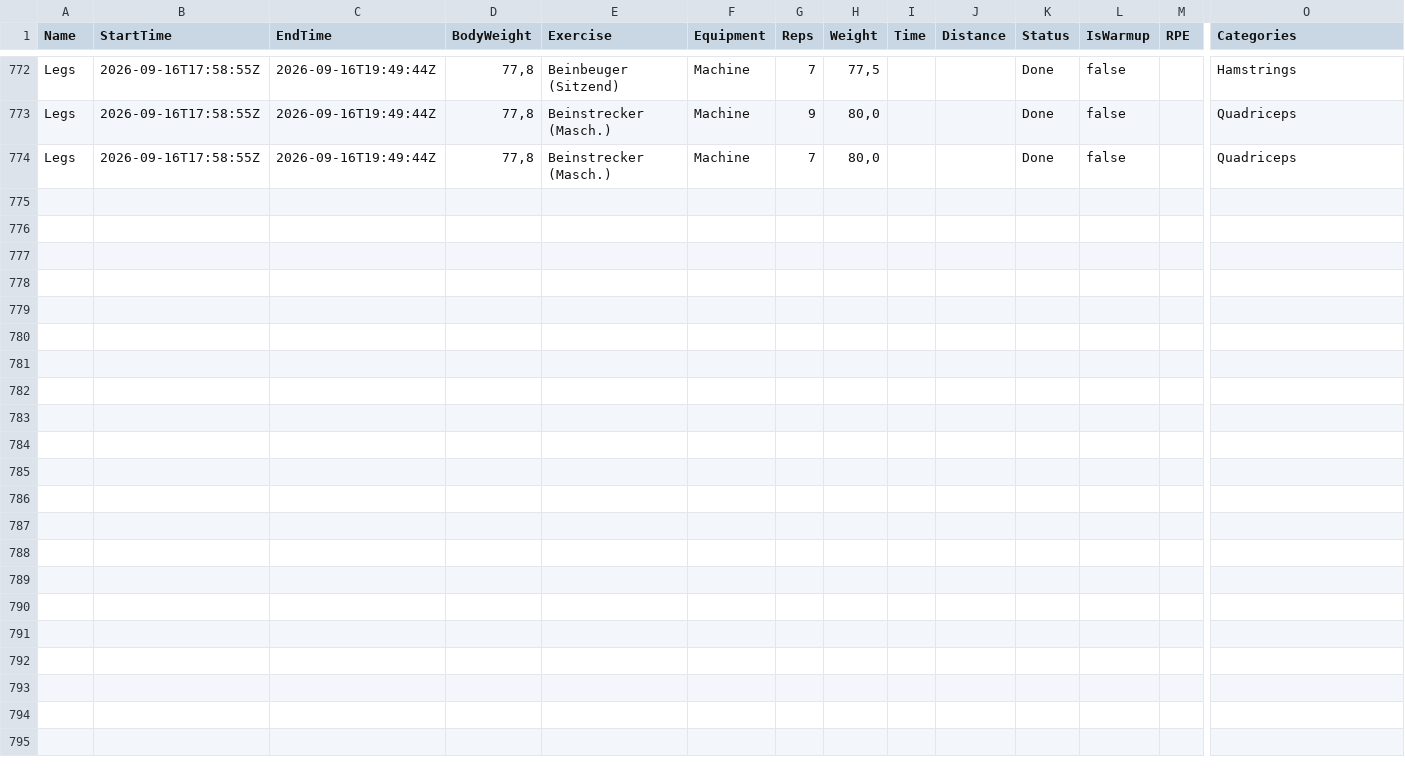
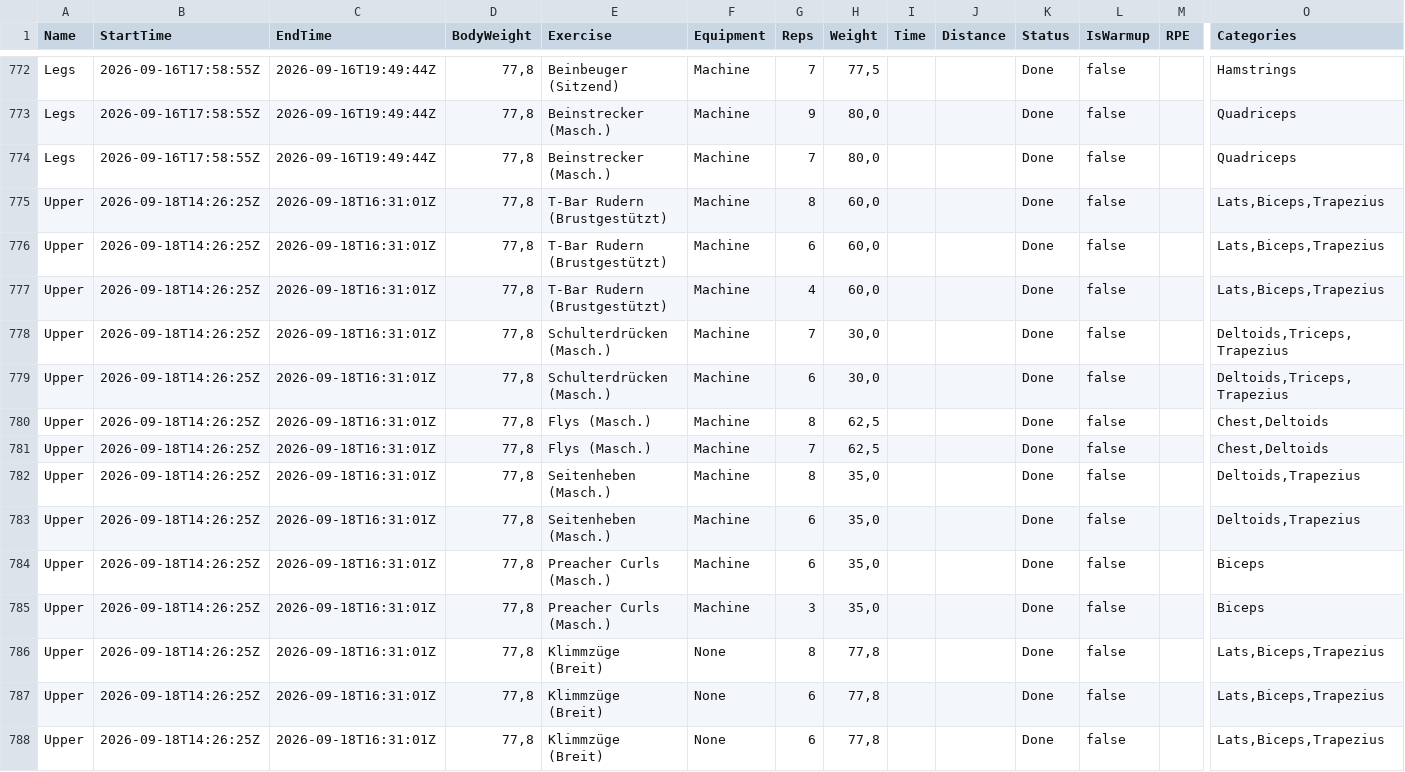
Before and after one commit to Lostpold88/gym-analyse, a CSV file: FitNotesWorkouts.csv, drawn as a sheet; only a part is shown, gaps mark what is left out; rows hold the shown columns only; the diff names each change by its address in the sheet, - before the commit and + after, or states it on an @@ line.

Commit message:
Add files via upload

```diff
--- a/FitNotesWorkouts.csv
+++ b/FitNotesWorkouts.csv
+row 775: Upper | 2026-09-18T14:26:25Z | 2026-09-18T16:31:01Z | 77,8 | T-Bar Rudern (Brustgestützt) | Machine | 8 | 60,0 |  |  | Done | false |  | Lats,Biceps,Trapezius
+row 776: Upper | 2026-09-18T14:26:25Z | 2026-09-18T16:31:01Z | 77,8 | T-Bar Rudern (Brustgestützt) | Machine | 6 | 60,0 |  |  | Done | false |  | Lats,Biceps,Trapezius
+row 777: Upper | 2026-09-18T14:26:25Z | 2026-09-18T16:31:01Z | 77,8 | T-Bar Rudern (Brustgestützt) | Machine | 4 | 60,0 |  |  | Done | false |  | Lats,Biceps,Trapezius
+row 778: Upper | 2026-09-18T14:26:25Z | 2026-09-18T16:31:01Z | 77,8 | Schulterdrücken (Masch.) | Machine | 7 | 30,0 |  |  | Done | false |  | Deltoids,Triceps,Trapezius
+row 779: Upper | 2026-09-18T14:26:25Z | 2026-09-18T16:31:01Z | 77,8 | Schulterdrücken (Masch.) | Machine | 6 | 30,0 |  |  | Done | false |  | Deltoids,Triceps,Trapezius
+row 780: Upper | 2026-09-18T14:26:25Z | 2026-09-18T16:31:01Z | 77,8 | Flys (Masch.) | Machine | 8 | 62,5 |  |  | Done | false |  | Chest,Deltoids
+row 781: Upper | 2026-09-18T14:26:25Z | 2026-09-18T16:31:01Z | 77,8 | Flys (Masch.) | Machine | 7 | 62,5 |  |  | Done | false |  | Chest,Deltoids
+row 782: Upper | 2026-09-18T14:26:25Z | 2026-09-18T16:31:01Z | 77,8 | Seitenheben (Masch.) | Machine | 8 | 35,0 |  |  | Done | false |  | Deltoids,Trapezius
+row 783: Upper | 2026-09-18T14:26:25Z | 2026-09-18T16:31:01Z | 77,8 | Seitenheben (Masch.) | Machine | 6 | 35,0 |  |  | Done | false |  | Deltoids,Trapezius
+row 784: Upper | 2026-09-18T14:26:25Z | 2026-09-18T16:31:01Z | 77,8 | Preacher Curls (Masch.) | Machine | 6 | 35,0 |  |  | Done | false |  | Biceps
+row 785: Upper | 2026-09-18T14:26:25Z | 2026-09-18T16:31:01Z | 77,8 | Preacher Curls (Masch.) | Machine | 3 | 35,0 |  |  | Done | false |  | Biceps
+row 786: Upper | 2026-09-18T14:26:25Z | 2026-09-18T16:31:01Z | 77,8 | Klimmzüge (Breit) | None | 8 | 77,8 |  |  | Done | false |  | Lats,Biceps,Trapezius
+row 787: Upper | 2026-09-18T14:26:25Z | 2026-09-18T16:31:01Z | 77,8 | Klimmzüge (Breit) | None | 6 | 77,8 |  |  | Done | false |  | Lats,Biceps,Trapezius
+row 788: Upper | 2026-09-18T14:26:25Z | 2026-09-18T16:31:01Z | 77,8 | Klimmzüge (Breit) | None | 6 | 77,8 |  |  | Done | false |  | Lats,Biceps,Trapezius
```
